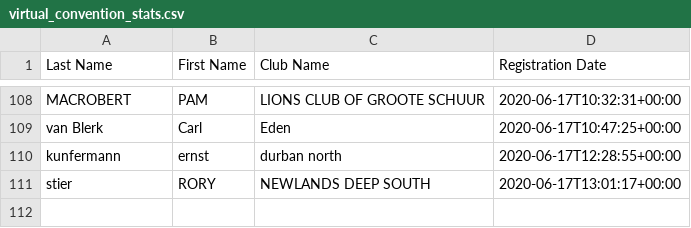
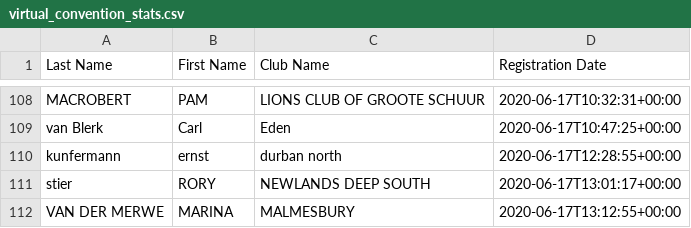
Before and after one commit to kimvanwyk/md410_2021_conv_website, a CSV file: static/docs/virtual_convention_stats.csv, drawn as a sheet; only a part is shown, gaps mark what is left out; the diff names each change by its address in the sheet, - before the commit and + after, or states it on an @@ line.

Commit message:
Registree stats backup on Wed Jun 17 15:13:42 SAST 2020

```diff
--- a/static/docs/virtual_convention_stats.csv
+++ b/static/docs/virtual_convention_stats.csv
+row 112: VAN DER MERWE | MARINA | MALMESBURY | 2020-06-17T13:12:55+00:00
```
Also changed, not shown: 2 other files.
